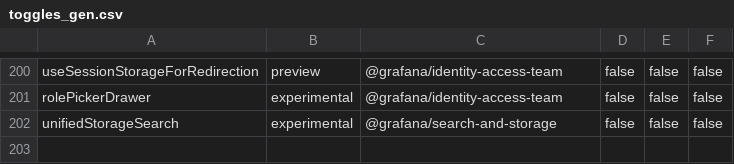
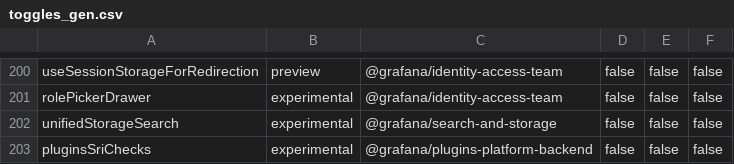
Before and after one commit to storpool/grafana, a CSV file: pkg/services/featuremgmt/toggles_gen.csv, drawn as a sheet; only a part is shown, gaps mark what is left out.

Commit message:
Plugins: Add Subresource Integrity checks (#93024)
* Plugins: Pass hashes for SRI to frontend

* Add SRI hashes to frontendsettings DTOs

* Add docstring

* TestSriHashes

* Fix typo

* Changed SriHashes to ModuleHash

* update loader_test compareOpts

* update ModuleHash error message

* Add TestModuleHash/no_module.js

* Add omitEmpty to moduleHash

* Add ModuleHash to api/plugins/${pluginId}/settings

* moved ModuleHash field

* feat(plugins): add moduleHash to bootData and plugin types

* feat(plugins): if moduleHash is available apply it to systemjs importmap

* Calculate ModuleHash for CDN provisioned plugins

* Add ModuleHash tests for TestCalculate

* adjust test case name

* removed .envrc

* Fix signature verification failing for internal plugins

* fix tests

* Add pluginsFilesystemSriChecks feature togglemk

* renamed FilesystemSriChecksEnabled

* refactor(plugin_loader): prefer extending type declaration over ts-error

* added a couple more tests

* Removed unused features

* Removed unused argument from signature.DefaultCalculator call

* Removed unused argument from bootstrap.DefaultConstructFunc

* Moved ModuleHash to pluginassets service

* update docstring

* lint

* Removed cdn dependency from manifest.Signature

* add tests

* fix extra parameters in tests

* "fix" tests

* removed outdated test

* removed unused cdn dependency in signature.DefaultCalculator

* reduce diff

* Cache returned values

* Add support for deeply nested plugins (more than 1 hierarchy level)

* simplify cache usage

* refactor TestService_ModuleHash_Cache

* removed unused testdata

* re-generate feature toggles

* use version for module hash cache

* Renamed feature toggle to pluginsSriChecks and use it for both cdn and filesystem

* Removed app/types/system-integrity.d.ts

* re-generate feature toggles

* re-generate feature toggles

* feat(plugins): put systemjs integrity hash behind feature flag

---------

Co-authored-by: Jack Westbrook <jack.westbrook@gmail.com>

```diff
--- a/pkg/services/featuremgmt/toggles_gen.csv
+++ b/pkg/services/featuremgmt/toggles_gen.csv
@@ -202 +202,2 @@ rolePickerDrawer,experimental,@grafana/identity-access-team,false,false,false
 unifiedStorageSearch,experimental,@grafana/search-and-storage,false,false,false
+pluginsSriChecks,experimental,@grafana/plugins-platform-backend,false,false,false
```
Also changed, not shown: 45 other files.
